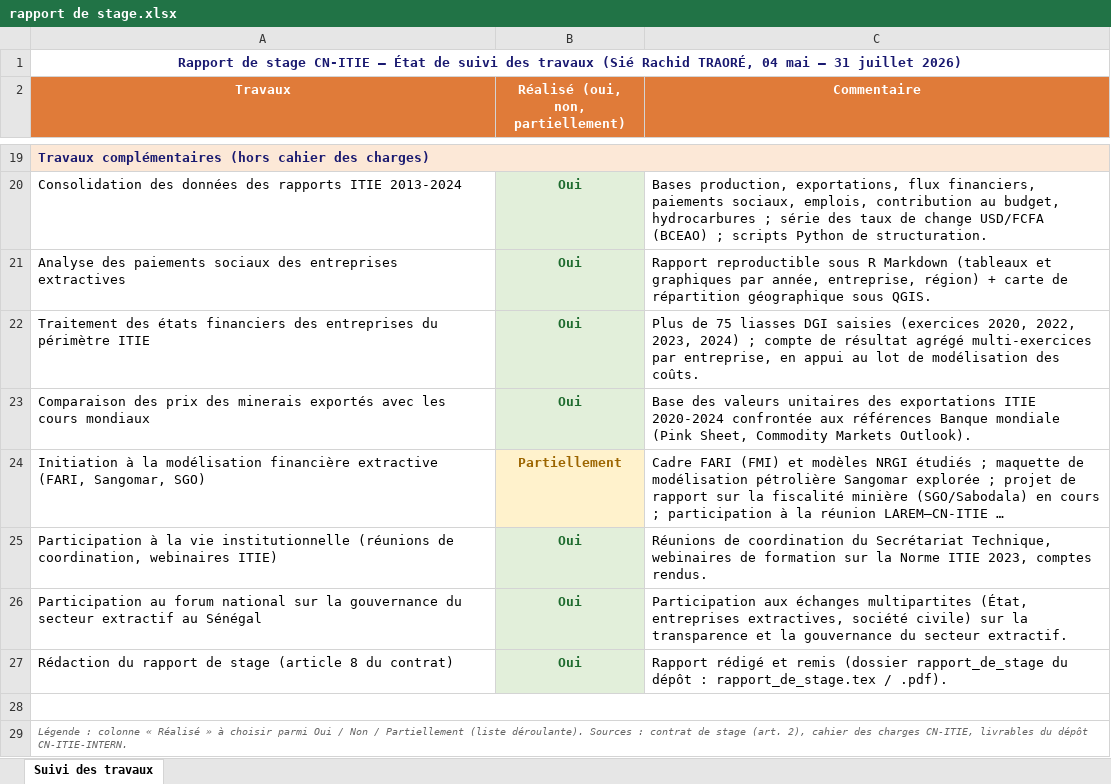
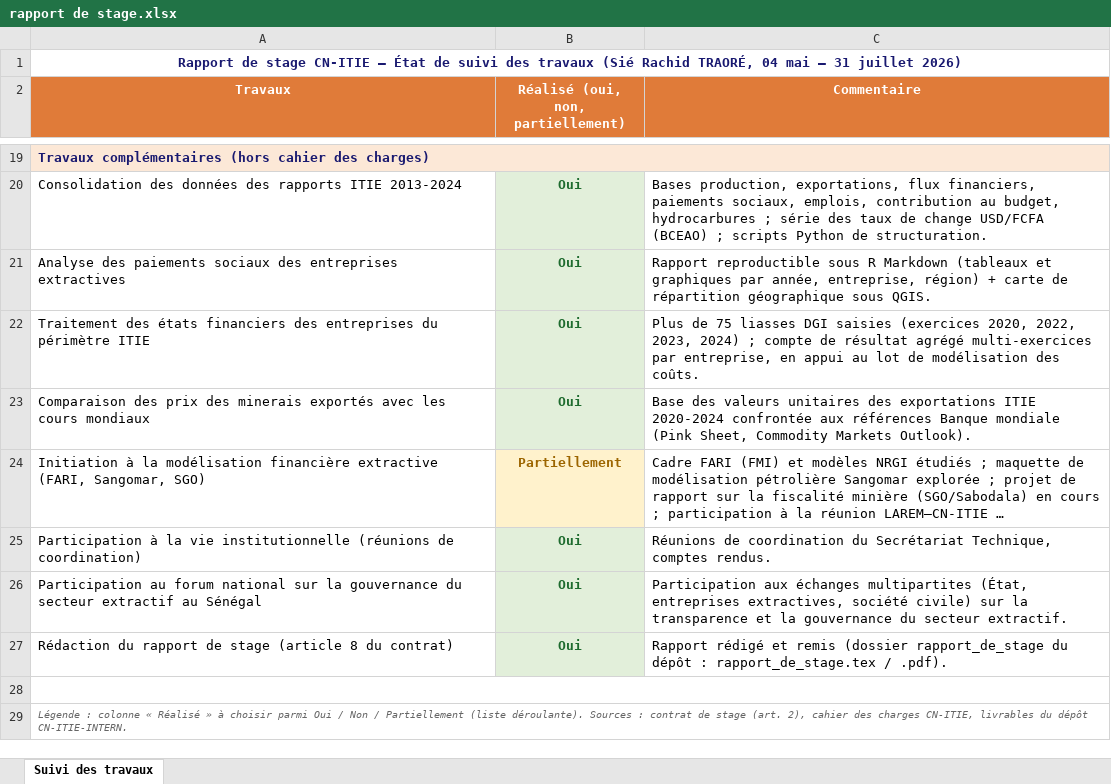
Before and after one commit to JODRAFF9/CN-ITIE-INTERN, an Excel workbook: rapport de stage.xlsx, sheet Suivi des travaux, drawn as a sheet; only a part is shown, gaps mark what is left out; long unchanged cells end in …; values as stored, in another font and other column widths than the file's, no borders; the diff names each change by its address in the sheet, - before the commit and + after, or states it on an @@ line.

```diff
--- a/rapport de stage.xlsx (sheet Suivi des travaux)
+++ b/rapport de stage.xlsx (sheet Suivi des travaux)
-A25 (Travaux): …(réunions de coordination, webinaires ITIE)
+A25 (Travaux): …(réunions de coordination)
-C25 (Commentaire): …Secrétariat Technique, webinaires de formation sur la Norme ITIE 2023, comptes rendus.
+C25 (Commentaire): …Secrétariat Technique, comptes rendus.
```
Also changed, not shown: 2 other files.
